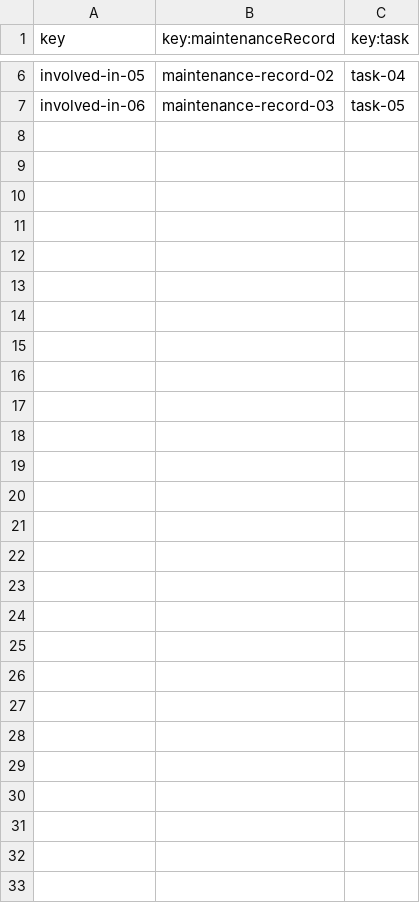
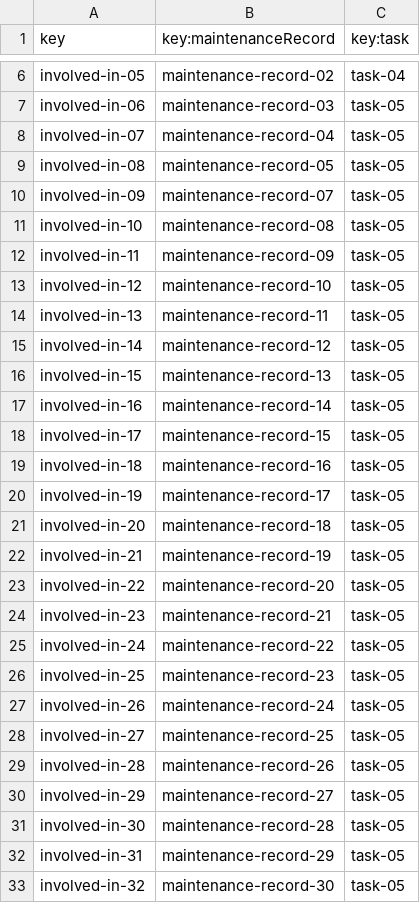
Before and after one commit to DP2-C1-037/Acme-ANS-D04, a CSV file: src/main/resources/WEB-INF/data/sample/InvolvedIn.csv, drawn as a sheet; only a part is shown, gaps mark what is left out.

Commit message:
Limit adding Tasks to Maintenance Record when not in draft mode

```diff
--- a/src/main/resources/WEB-INF/data/sample/InvolvedIn.csv
+++ b/src/main/resources/WEB-INF/data/sample/InvolvedIn.csv
@@ -7 +7,27 @@ involved-in-05,maintenance-record-02,task-04
 involved-in-06,maintenance-record-03,task-05
+involved-in-07,maintenance-record-04,task-05
+involved-in-08,maintenance-record-05,task-05
+involved-in-09,maintenance-record-07,task-05
+involved-in-10,maintenance-record-08,task-05
+involved-in-11,maintenance-record-09,task-05
+involved-in-12,maintenance-record-10,task-05
+involved-in-13,maintenance-record-11,task-05
+involved-in-14,maintenance-record-12,task-05
+involved-in-15,maintenance-record-13,task-05
+involved-in-16,maintenance-record-14,task-05
+involved-in-17,maintenance-record-15,task-05
+involved-in-18,maintenance-record-16,task-05
+involved-in-19,maintenance-record-17,task-05
+involved-in-20,maintenance-record-18,task-05
+involved-in-21,maintenance-record-19,task-05
+involved-in-22,maintenance-record-20,task-05
+involved-in-23,maintenance-record-21,task-05
+involved-in-24,maintenance-record-22,task-05
+involved-in-25,maintenance-record-23,task-05
+involved-in-26,maintenance-record-24,task-05
+involved-in-27,maintenance-record-25,task-05
+involved-in-28,maintenance-record-26,task-05
+involved-in-29,maintenance-record-27,task-05
+involved-in-30,maintenance-record-28,task-05
+involved-in-31,maintenance-record-29,task-05
+involved-in-32,maintenance-record-30,task-05
```
Also changed, not shown: src/main/resources/WEB-INF/data/sample/maintenance-record.csv, 8 other files.
